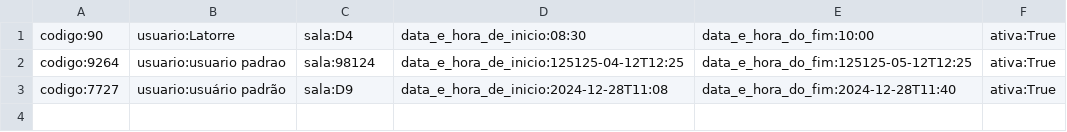
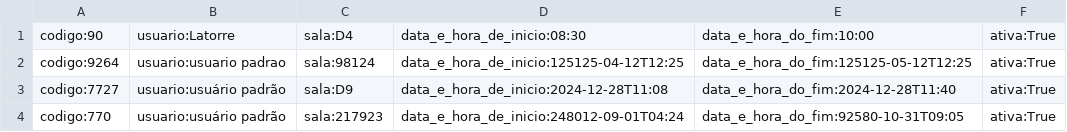
Before and after one commit to ferr-ffk/reserva-lp3, a CSV file: lista_reservas.csv, drawn as a sheet.

Commit message:
começo de funcionalidade de editar sala

```diff
--- a/lista_reservas.csv
+++ b/lista_reservas.csv
@@ -3 +3,2 @@
 "codigo:7727","usuario:usuário padrão","sala:D9","data_e_hora_de_inicio:2024-12-28T11:08","data_e_hora_do_fim:2024-12-28T11:40","ativa:True"
+"codigo:770","usuario:usuário padrão","sala:217923","data_e_hora_de_inicio:248012-09-01T04:24","data_e_hora_do_fim:92580-10-31T09:05","ativa:True"
```
Also changed, not shown: lista_salas.csv, lista_usuarios.csv, 2 other files.
